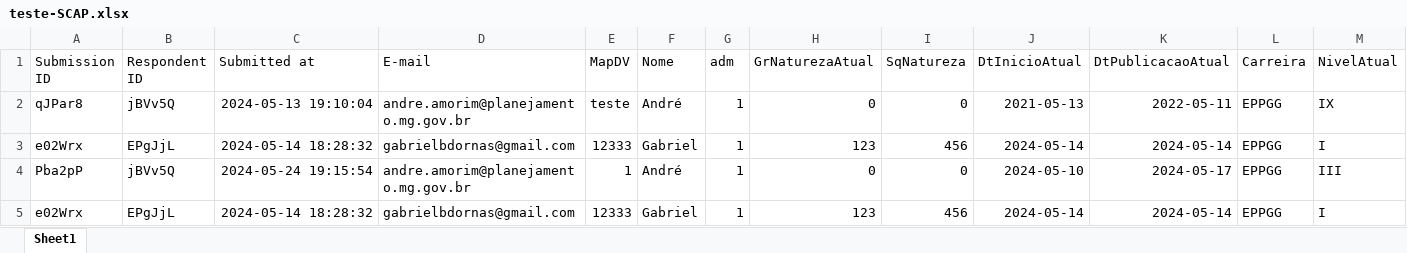
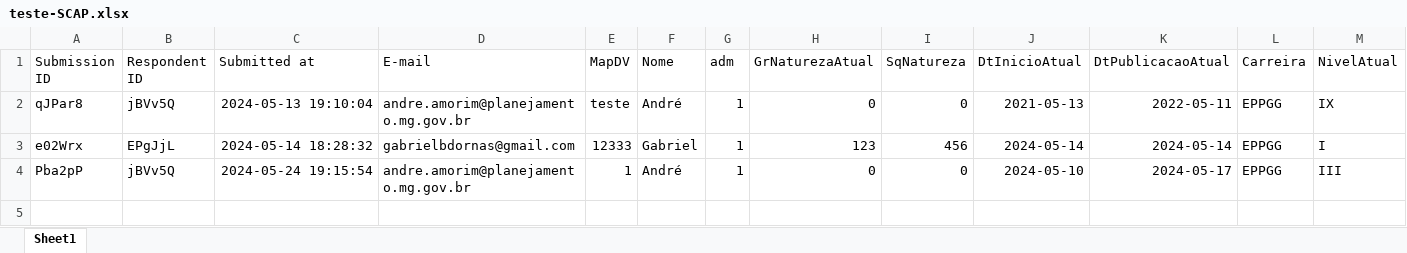
Before and after one commit to Andrelamor/template-SCAP, an Excel workbook: upload/teste-SCAP.xlsx, sheet Sheet1, drawn as a sheet; only a part is shown; values as stored, in another font and other column widths than the file's, no borders; rows hold the shown columns only; the diff names each change by its address in the sheet, - before the commit and + after, or states it on an @@ line.

Commit message:
Add files via upload

```diff
--- a/upload/teste-SCAP.xlsx (sheet Sheet1)
+++ b/upload/teste-SCAP.xlsx (sheet Sheet1)
-row 5: e02Wrx | EPgJjL | 2024-05-14 18:28:32 | gabrielbdornas@gmail.com | 12333 | Gabriel | 1 | 123 | 456 | 2024-05-14 | 2024-05-14 | EPPGG | I
```
